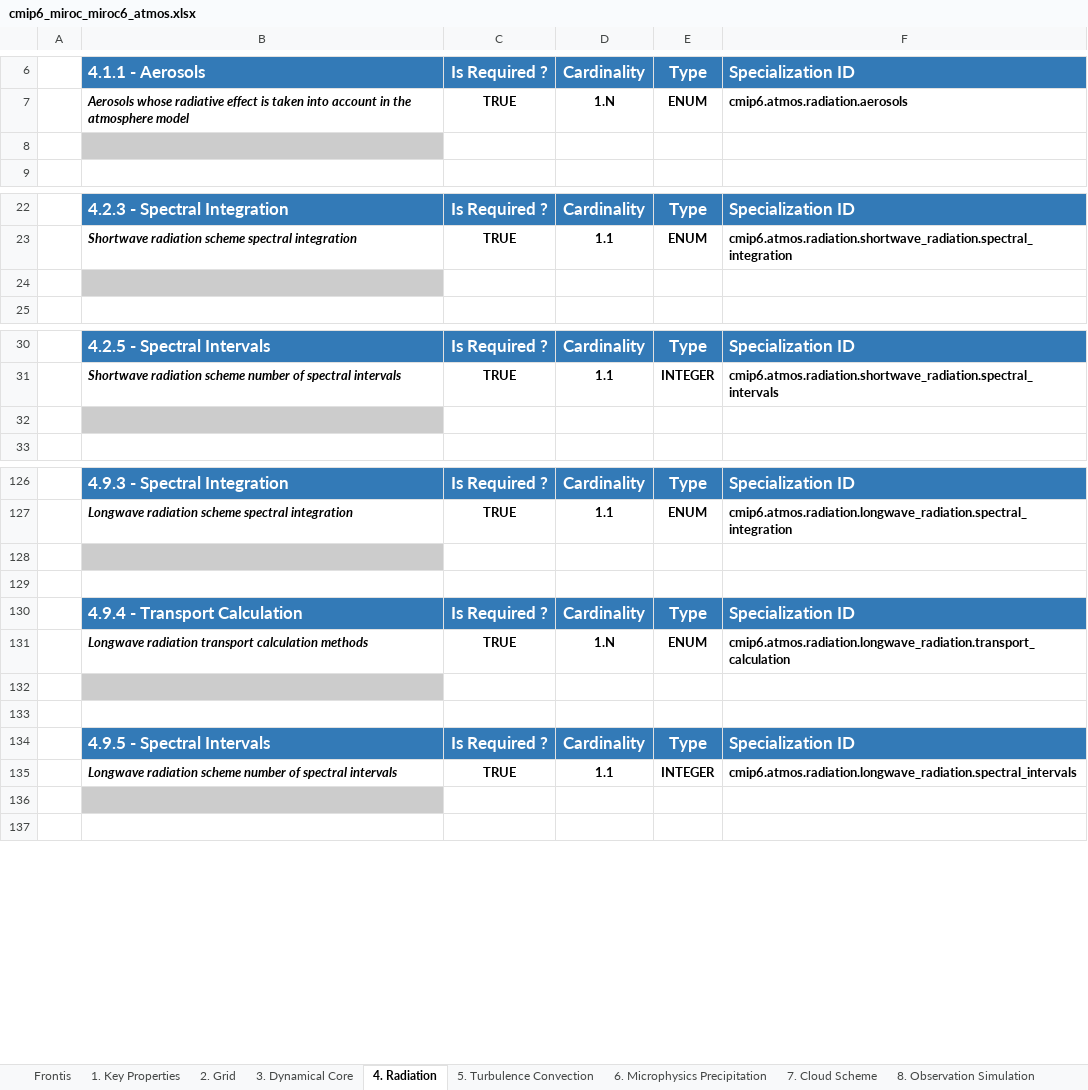
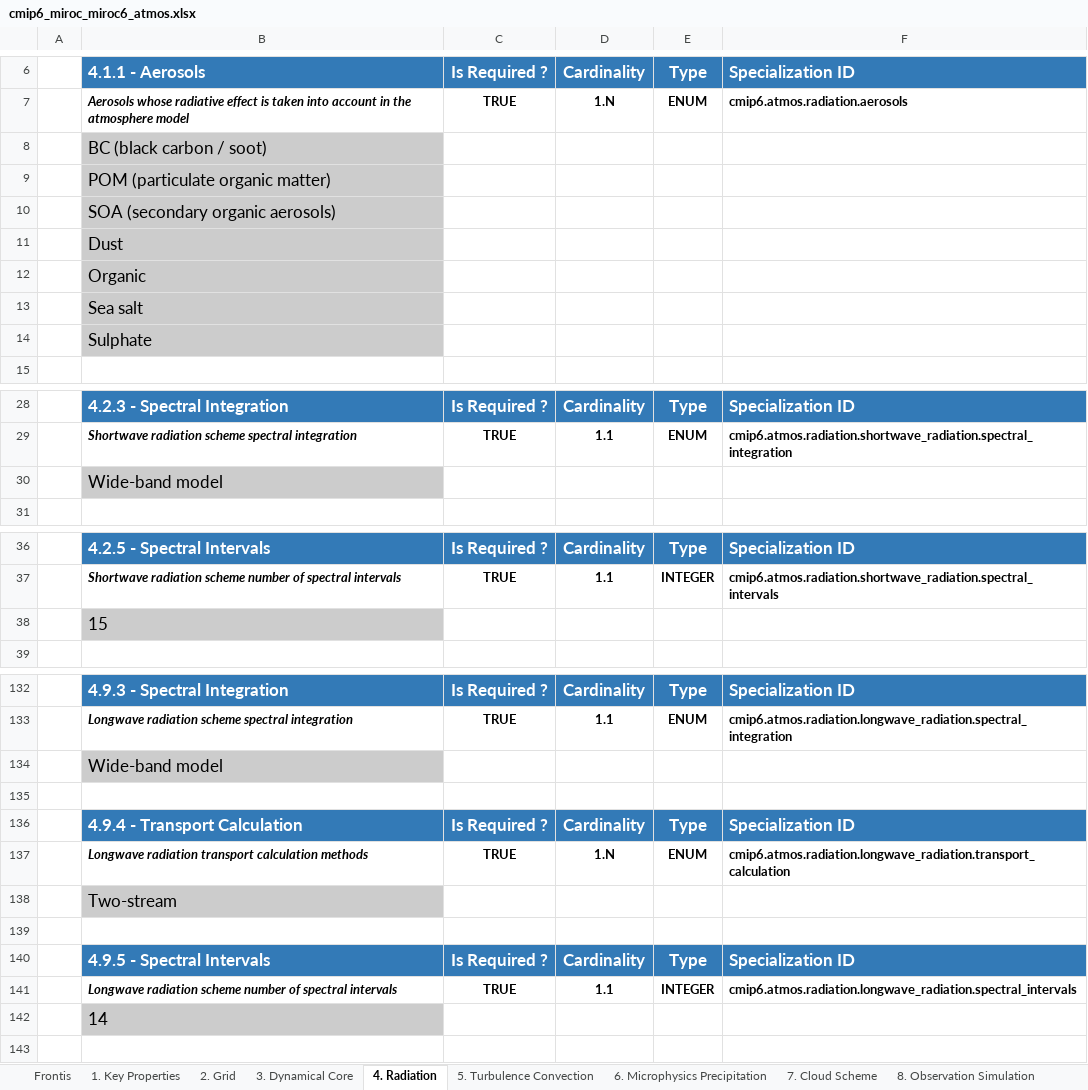
Before and after one commit to ES-DOC-INSTITUTIONAL/miroc, an Excel workbook: cmip6/models/miroc6/cmip6_miroc_miroc6_atmos.xlsx, sheet 4. Radiation, drawn as a sheet; only a part is shown, gaps mark what is left out; values as stored, in another font and other column widths than the file's, no borders; addresses are those after the commit; the diff names each change by its address in the sheet, - before the commit and + after, or states it on an @@ line.

```diff
--- a/cmip6/models/miroc6/cmip6_miroc_miroc6_atmos.xlsx (sheet 4. Radiation)
+++ b/cmip6/models/miroc6/cmip6_miroc_miroc6_atmos.xlsx (sheet 4. Radiation)
-B8: (empty)
+B8: BC (black carbon / soot)
+row 9:  | POM (particulate organic matter)
+row 10:  | SOA (secondary organic aerosols)
+row 11:  | Dust
+row 12:  | Organic
+row 13:  | Sea salt
+row 14:  | Sulphate
-B30: (empty)
+B30: Wide-band model
-B38: (empty)
+B38: 15
-B134: (empty)
+B134: Wide-band model
-B138: (empty)
+B138: Two-stream
-B142: (empty)
+B142: 14
```
Also changed, not shown: sheet 3. Dynamical Core, sheet Frontis, sheet 8. Observation Simulation, sheet 6. Microphysics Precipitation, sheet 5. Turbulence Convection, sheet 10. Solar, 5 more sheets, cmip6/models/miroc-es2h/cmip6_miroc_miroc-es2h_atmos.xlsx, cmip6/models/miroc-es2l/cmip6_miroc_miroc-es2l_atmos.xlsx, 56 other files.
